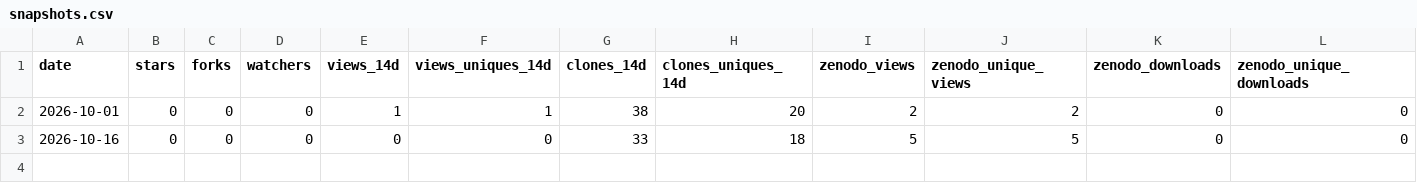
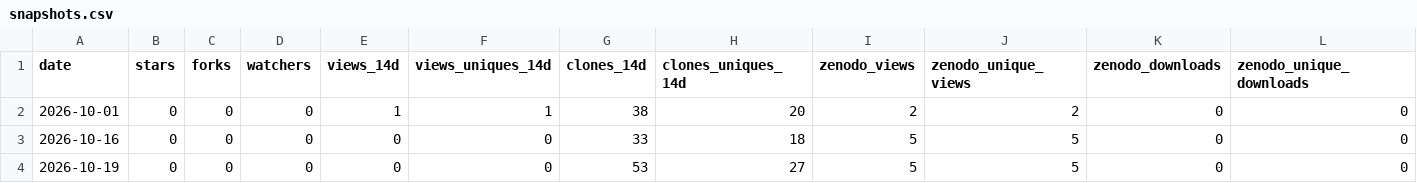
Before and after one commit to woongstardev/tokenpace, a CSV file: reach/snapshots.csv, drawn as a sheet.

```diff
--- a/reach/snapshots.csv
+++ b/reach/snapshots.csv
@@ -3 +3,2 @@ date,stars,forks,watchers,views_14d,views_uniques_14d,clones_14d,clones_uniques_
 2026-10-16,0,0,0,0,0,33,18,5,5,0,0
+2026-10-19,0,0,0,0,0,53,27,5,5,0,0
```
